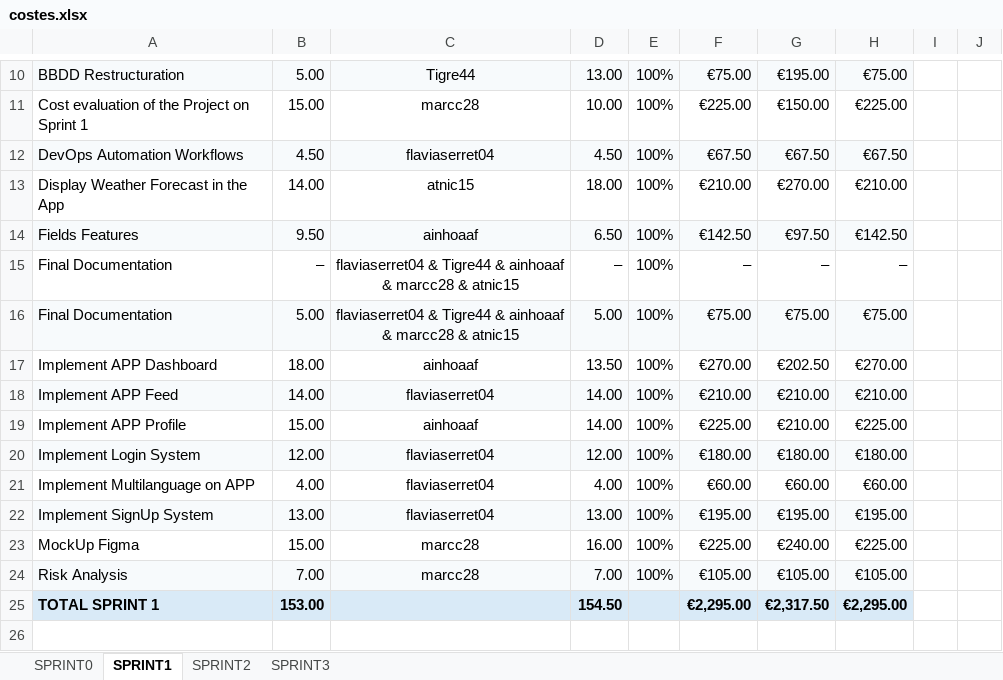
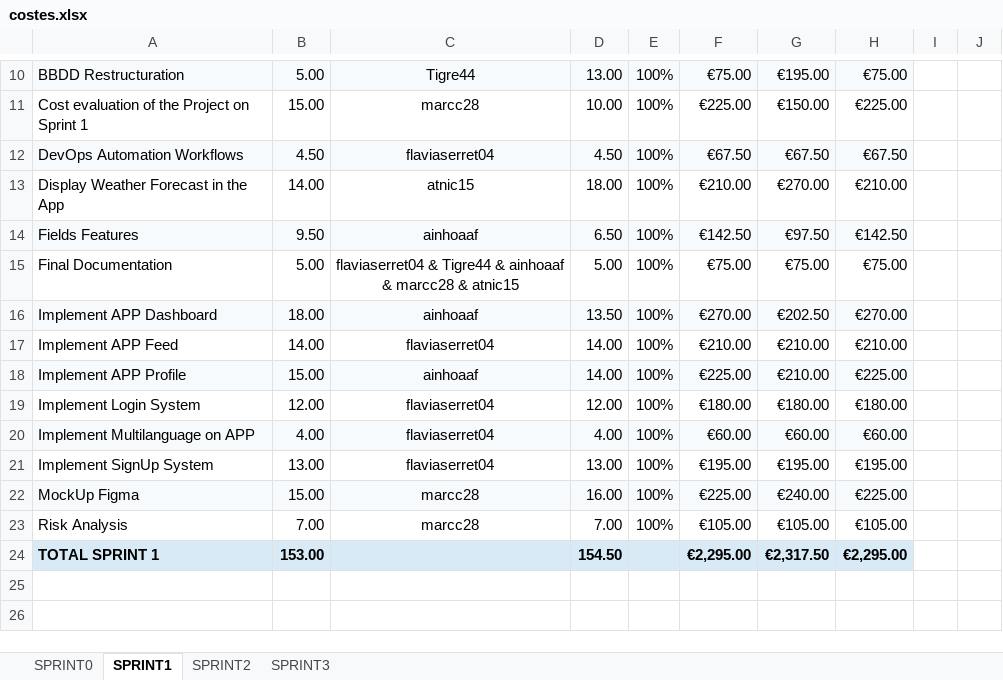
Before and after one commit to marcc28/AGRITWIN, an Excel workbook: reports/costes.xlsx, sheet SPRINT1, drawn as a sheet; only a part is shown, gaps mark what is left out; the shorter side is filled out with more unchanged rows; values as stored, in another font and other column widths than the file's, no borders; conditional formats not drawn; removed rows and columns are numbered as before the commit, all else as after; the diff names each change by its address in the sheet, - before the commit and + after, or states it on an @@ line.

```diff
--- a/reports/costes.xlsx (sheet SPRINT1)
+++ b/reports/costes.xlsx (sheet SPRINT1)
-row 15: Final Documentation | – | flaviaserret04 & Tigre44 & ainhoaaf & marcc28 & atnic15 | – | 100% | – | – | –
-A15:H15 fill: #F7FAFC
+A15:H15 fill: none
-A16:H16 fill: none
+A16:H16 fill: #F7FAFC
-A17:H17 fill: #F7FAFC
+A17:H17 fill: none
-A18:H18 fill: none
+A18:H18 fill: #F7FAFC
-A19:H19 fill: #F7FAFC
+A19:H19 fill: none
-A20:H20 fill: none
+A20:H20 fill: #F7FAFC
-A21:H21 fill: #F7FAFC
+A21:H21 fill: none
-A22:H22 fill: none
+A22:H22 fill: #F7FAFC
-A23:H23 fill: #F7FAFC
+A23:H23 fill: none
```
Also changed, not shown: 1 other file.
